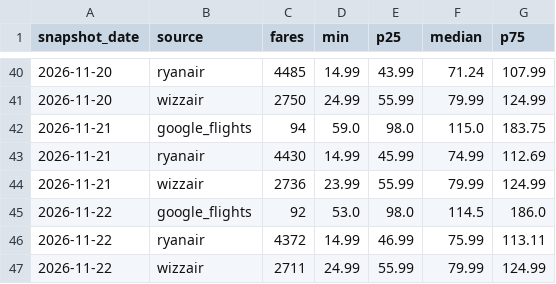
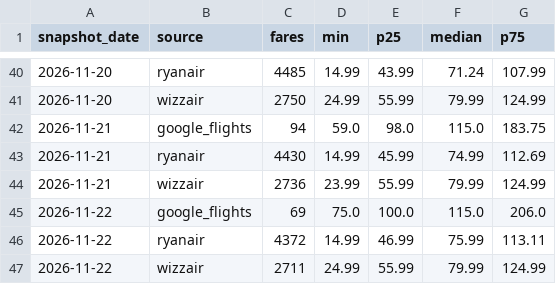
Before and after one commit to bartuturan/germany-flight-fares, a CSV file: data/germany_fares_daily_summary.csv, drawn as a sheet; only a part is shown, gaps mark what is left out; removed rows and columns are numbered as before the commit, all else as after; the diff names each change by its address in the sheet, - before the commit and + after, or states it on an @@ line.

```diff
--- a/data/germany_fares_daily_summary.csv
+++ b/data/germany_fares_daily_summary.csv
-row 45: 2026-11-22 | google_flights | 92 | 53.0 | 98.0 | 114.5 | 186.0
+row 45: 2026-11-22 | google_flights | 69 | 75.0 | 100.0 | 115.0 | 206.0
```
Also changed, not shown: data/quality/quality_log.csv, 3 other files.
